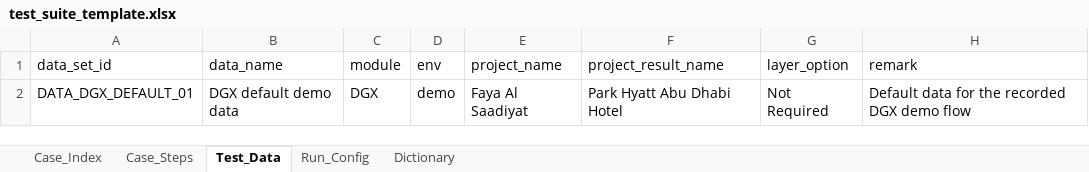
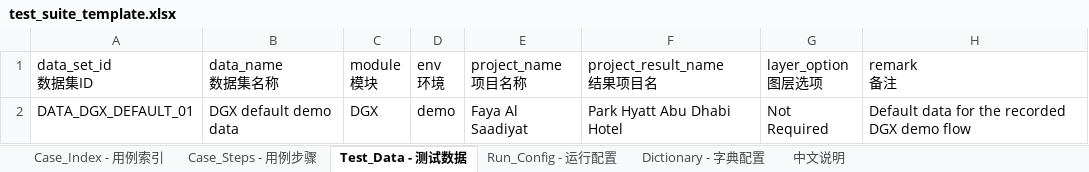
Before and after one commit to meishiene/DGXTest, an Excel workbook: excels/test_suite_template.xlsx, sheet Test_Data - 测试数据, drawn as a sheet; values as stored, in another font and other column widths than the file's, no borders; removed rows and columns are numbered as before the commit, all else as after; ↵ is a line break in a cell; the diff names each change by its address in the sheet, - before the commit and + after, or states it on an @@ line.

```diff
--- a/excels/test_suite_template.xlsx (sheet Test_Data - 测试数据)
+++ b/excels/test_suite_template.xlsx (sheet Test_Data - 测试数据)
-sheet tab: Case_Index
+sheet tab: Case_Index - 用例索引
-sheet tab: Case_Steps
+sheet tab: Case_Steps - 用例步骤
-sheet tab: Test_Data
+sheet tab: Test_Data - 测试数据
-sheet tab: Run_Config
+sheet tab: Run_Config - 运行配置
-sheet tab: Dictionary
+sheet tab: Dictionary - 字典配置
+sheet tab: 中文说明
-row 1: data_set_id | data_name | module | env | project_name | project_result_name | layer_option | remark
+row 1: data_set_id ↵ 数据集ID | data_name ↵ 数据集名称 | module ↵ 模块 | env ↵ 环境 | project_name ↵ 项目名称 | project_result_name ↵ 结果项目名 | layer_option ↵ 图层选项 | remark ↵ 备注
```
Also changed, not shown: sheet Case_Steps - 用例步骤, sheet Case_Index - 用例索引, sheet Dictionary - 字典配置, sheet Run_Config - 运行配置, object_repo/object_repository_template.xlsx, 47 other files.
